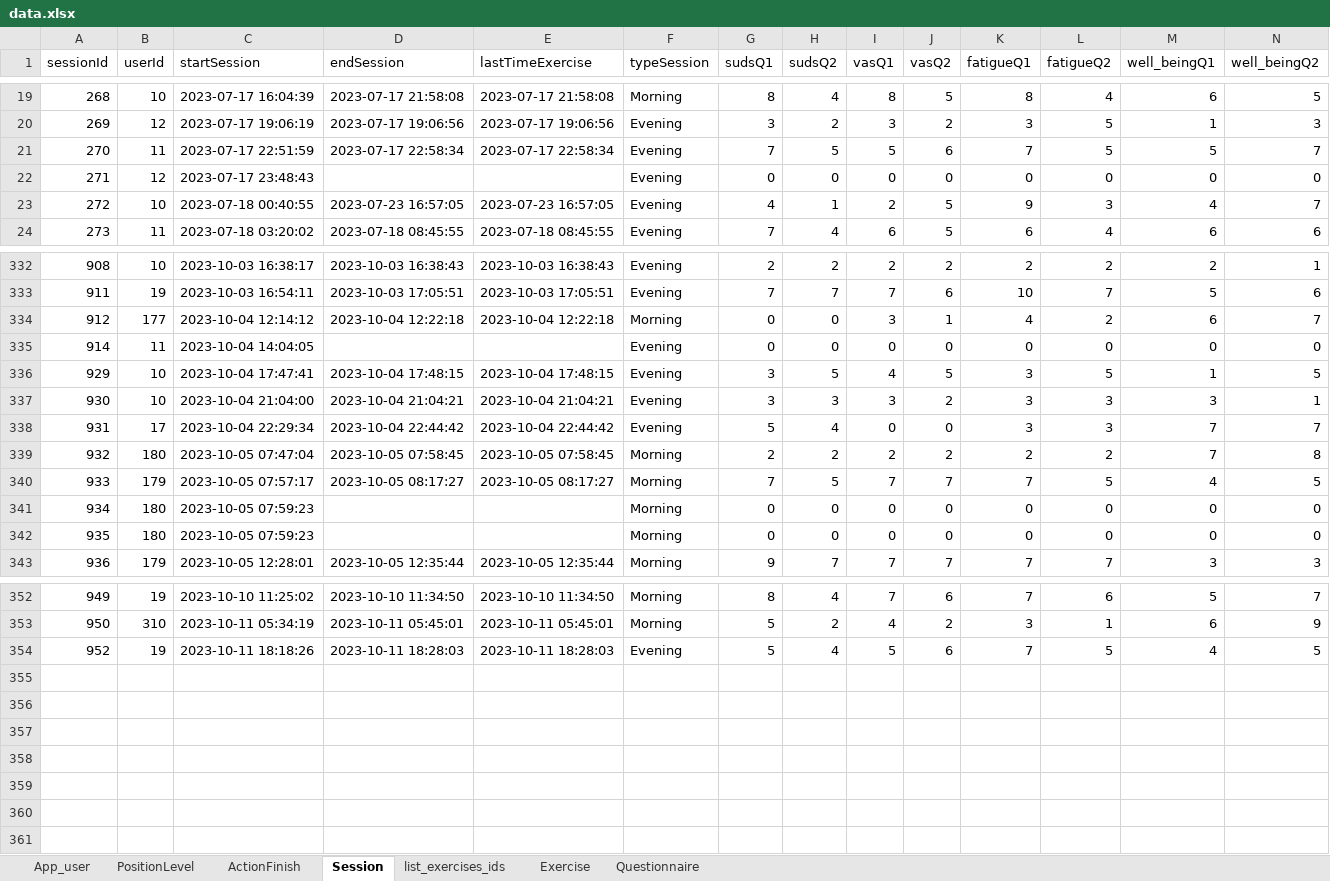
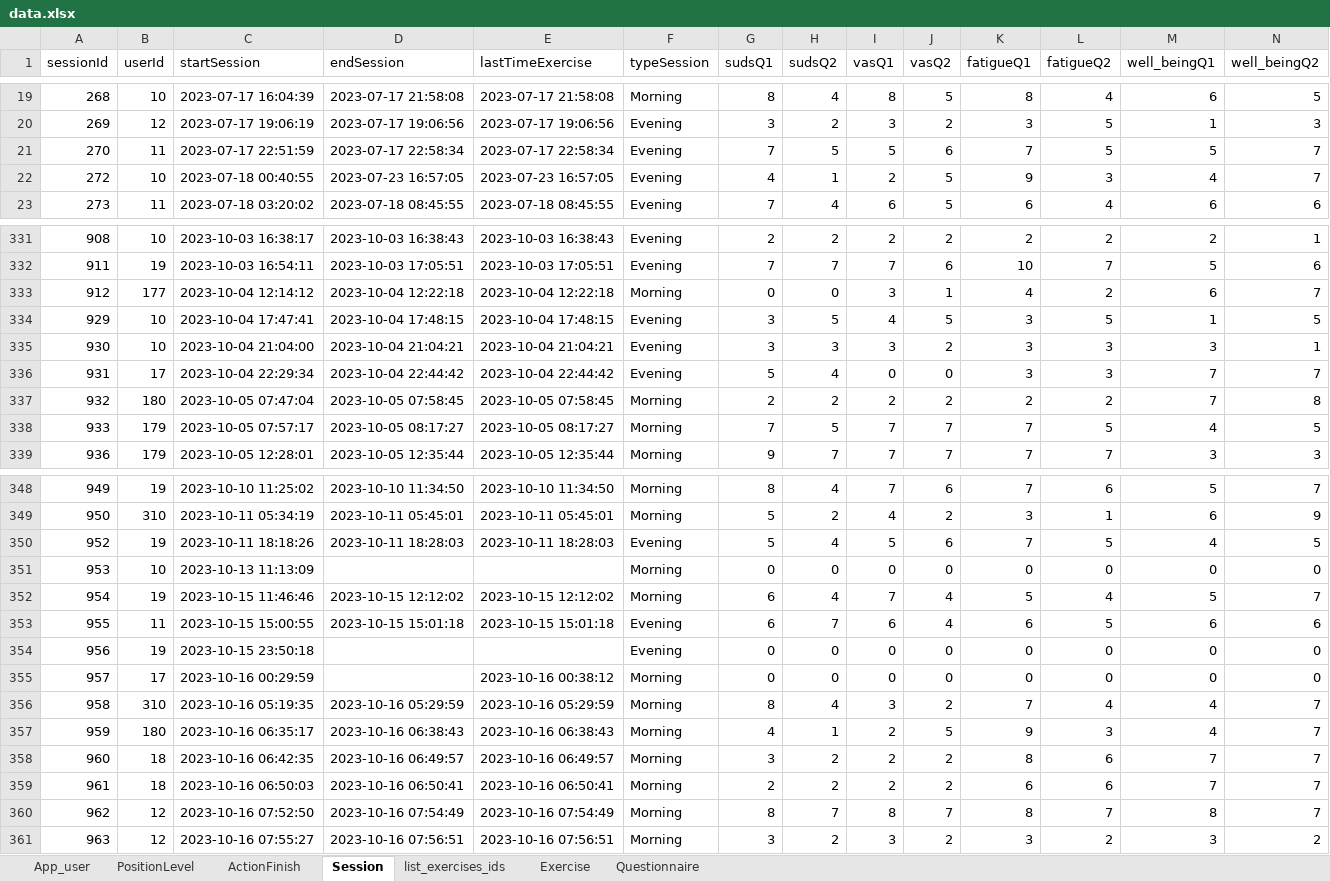
Before and after one commit to ozseadia/COBIMINDEX, an Excel workbook: Data/data.xlsx, sheet Session, drawn as a sheet; only a part is shown, gaps mark what is left out; values as stored, in another font and other column widths than the file's, no borders; removed rows and columns are numbered as before the commit, all else as after; the diff names each change by its address in the sheet, - before the commit and + after, or states it on an @@ line.

```diff
--- a/Data/data.xlsx (sheet Session)
+++ b/Data/data.xlsx (sheet Session)
-row 22: 271 | 12 | 2023-07-17 23:48:43 |  |  | Evening | 0 | 0 | 0 | 0 | 0 | 0 | 0 | 0
-row 335: 914 | 11 | 2023-10-04 14:04:05 |  |  | Evening | 0 | 0 | 0 | 0 | 0 | 0 | 0 | 0
-row 341: 934 | 180 | 2023-10-05 07:59:23 |  |  | Morning | 0 | 0 | 0 | 0 | 0 | 0 | 0 | 0
-row 342: 935 | 180 | 2023-10-05 07:59:23 |  |  | Morning | 0 | 0 | 0 | 0 | 0 | 0 | 0 | 0
+row 351: 953 | 10 | 2023-10-13 11:13:09 |  |  | Morning | 0 | 0 | 0 | 0 | 0 | 0 | 0 | 0
+row 352: 954 | 19 | 2023-10-15 11:46:46 | 2023-10-15 12:12:02 | 2023-10-15 12:12:02 | Morning | 6 | 4 | 7 | 4 | 5 | 4 | 5 | 7
+row 353: 955 | 11 | 2023-10-15 15:00:55 | 2023-10-15 15:01:18 | 2023-10-15 15:01:18 | Evening | 6 | 7 | 6 | 4 | 6 | 5 | 6 | 6
+row 354: 956 | 19 | 2023-10-15 23:50:18 |  |  | Evening | 0 | 0 | 0 | 0 | 0 | 0 | 0 | 0
+row 355: 957 | 17 | 2023-10-16 00:29:59 |  | 2023-10-16 00:38:12 | Morning | 0 | 0 | 0 | 0 | 0 | 0 | 0 | 0
+row 356: 958 | 310 | 2023-10-16 05:19:35 | 2023-10-16 05:29:59 | 2023-10-16 05:29:59 | Morning | 8 | 4 | 3 | 2 | 7 | 4 | 4 | 7
+row 357: 959 | 180 | 2023-10-16 06:35:17 | 2023-10-16 06:38:43 | 2023-10-16 06:38:43 | Morning | 4 | 1 | 2 | 5 | 9 | 3 | 4 | 7
+row 358: 960 | 18 | 2023-10-16 06:42:35 | 2023-10-16 06:49:57 | 2023-10-16 06:49:57 | Morning | 3 | 2 | 2 | 2 | 8 | 6 | 7 | 7
+row 359: 961 | 18 | 2023-10-16 06:50:03 | 2023-10-16 06:50:41 | 2023-10-16 06:50:41 | Morning | 2 | 2 | 2 | 2 | 6 | 6 | 7 | 7
+row 360: 962 | 12 | 2023-10-16 07:52:50 | 2023-10-16 07:54:49 | 2023-10-16 07:54:49 | Morning | 8 | 7 | 8 | 7 | 8 | 7 | 8 | 7
+row 361: 963 | 12 | 2023-10-16 07:55:27 | 2023-10-16 07:56:51 | 2023-10-16 07:56:51 | Morning | 3 | 2 | 3 | 2 | 3 | 2 | 3 | 2
```
Also changed, not shown: sheet Questionnaire, sheet ActionFinish, sheet Exercise, sheet list_exercises_ids, sheet App_user, Data/acount and passwords.xlsx.
